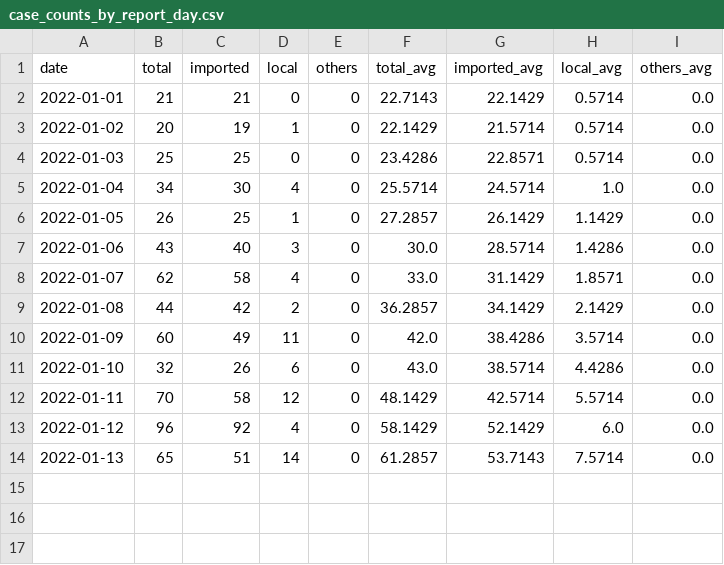
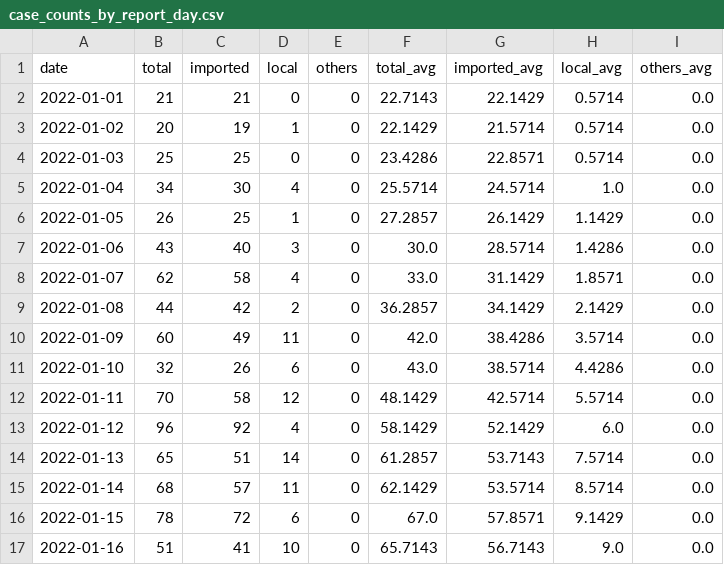
Before and after one commit to Linc-tw/COVID_breakdown, a CSV file: processed_data/2022/case_counts_by_report_day.csv, drawn as a sheet.

```diff
--- a/processed_data/2022/case_counts_by_report_day.csv
+++ b/processed_data/2022/case_counts_by_report_day.csv
@@ -14 +14,4 @@ date,total,imported,local,others,total_avg,imported_avg,local_avg,others_avg
 2022-01-13,65,51,14,0,61.2857,53.7143,7.5714,0.0
+2022-01-14,68,57,11,0,62.1429,53.5714,8.5714,0.0
+2022-01-15,78,72,6,0,67.0,57.8571,9.1429,0.0
+2022-01-16,51,41,10,0,65.7143,56.7143,9.0,0.0
```
Also changed, not shown: processed_data/2022/case_by_transmission_by_report_day.csv, processed_data/overall/case_counts_by_report_day.csv, 13 other files.
